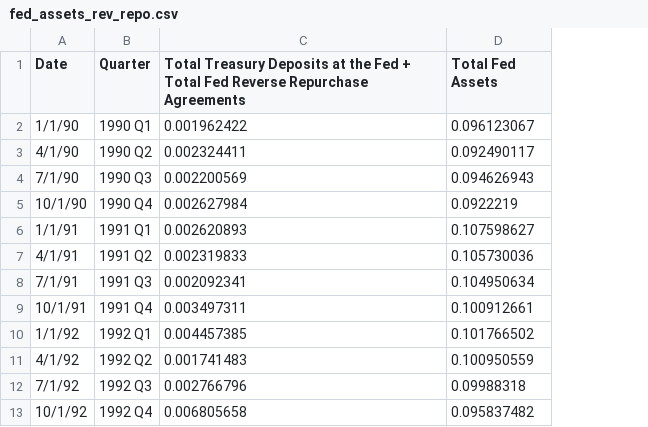
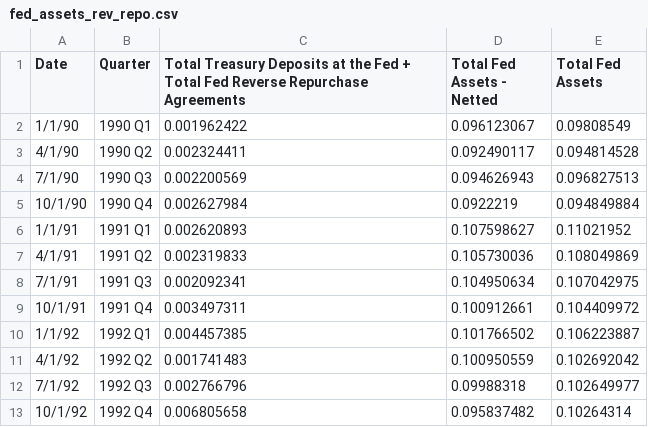
Before and after one commit to jordancampbell23/debtor_nation_data, a CSV file: fed_assets_rev_repo.csv, drawn as a sheet; only a part is shown; the diff names each change by its address in the sheet, - before the commit and + after, or states it on an @@ line.

Commit message:
Add files via upload

```diff
--- a/fed_assets_rev_repo.csv
+++ b/fed_assets_rev_repo.csv
+column E (Total Fed Assets), rows 2-13: 0.09808549 | 0.094814528 | 0.096827513 | 0.094849884 | 0.11021952 | 0.108049869 | 0.107042975 | 0.104409972 | 0.106223887 | 0.102692042 | 0.102649977 | 0.10264314
-D1: Total Fed Assets
+D1: Total Fed Assets - Netted
```
